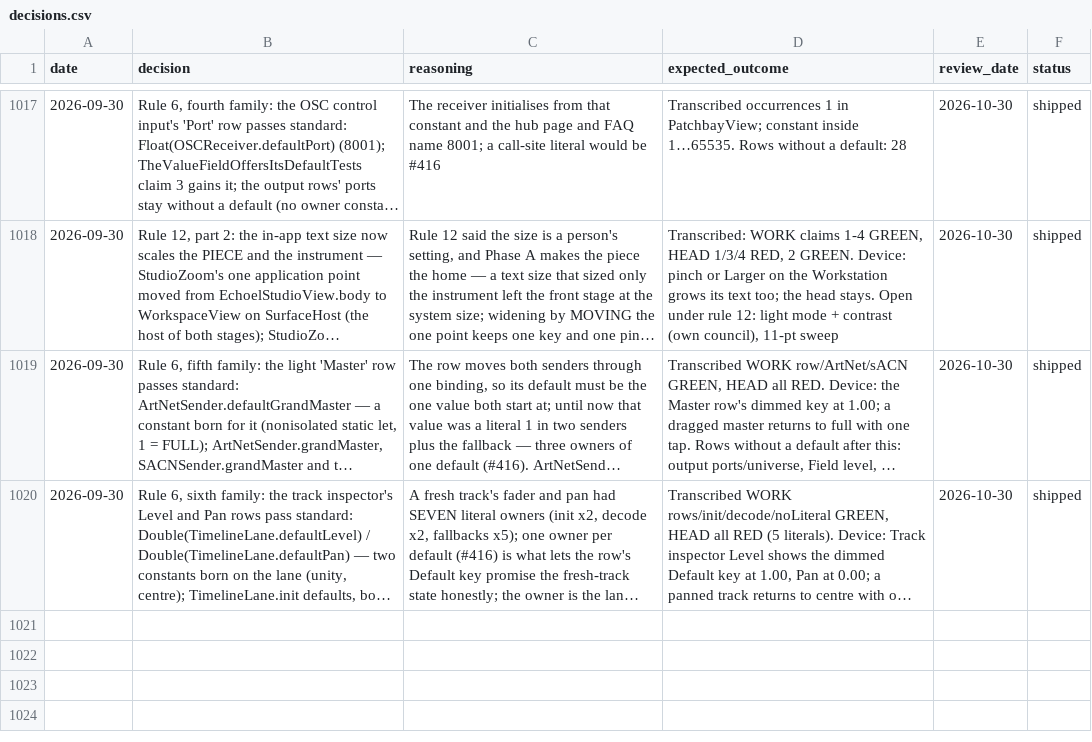
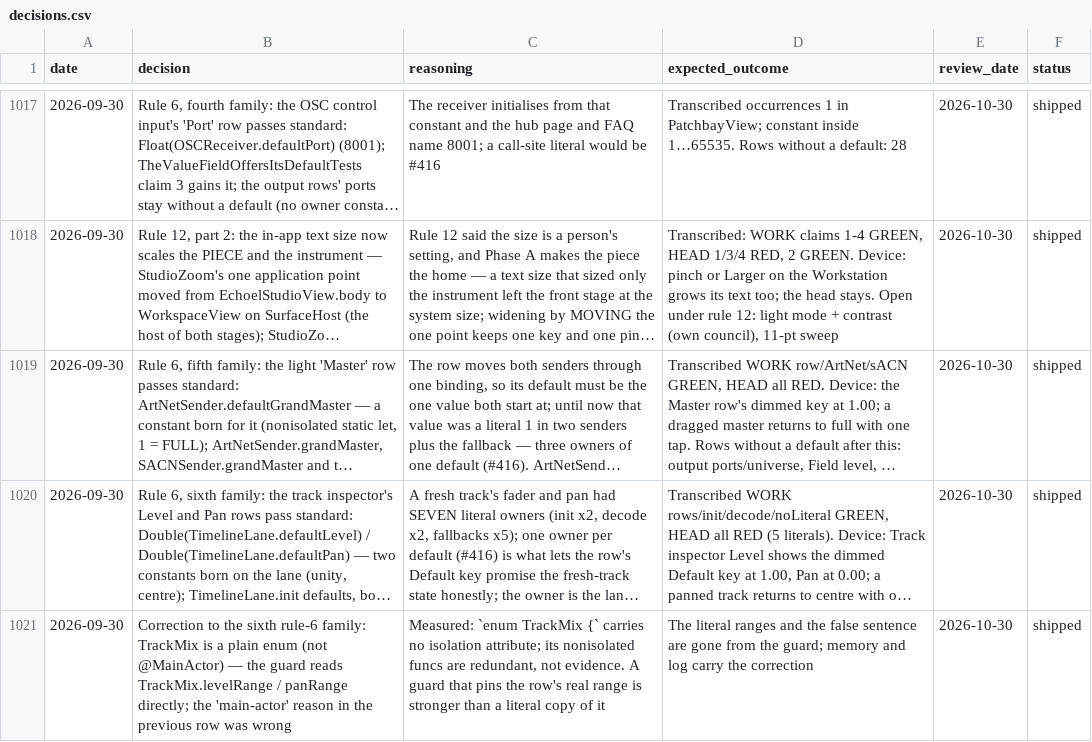
Before and after one commit to vibrationalforce/Echoelmusic, a CSV file: decisions.csv, drawn as a sheet; only a part is shown, gaps mark what is left out; long unchanged cells end in …; the diff names each change by its address in the sheet, - before the commit and + after, or states it on an @@ line.

```diff
--- a/decisions.csv
+++ b/decisions.csv
+row 1021: 2026-09-30 | Correction to the sixth rule-6 family: TrackMix is a plain enum (not @MainActor) — the guard reads TrackMix.levelRange / panRange directly; the 'main-actor' reason in the previous row was wrong | Measured: `enum TrackMix {` carries no isolation attribute; its nonisolated funcs are redundant, not evidence. A guard that pins the row's real range is stronger than a literal copy of it | The literal ranges and the false sentence are gone from the guard; memory and log carry the correction | 2026-10-30 | shipped
```
Also changed, not shown: 3 other files.
